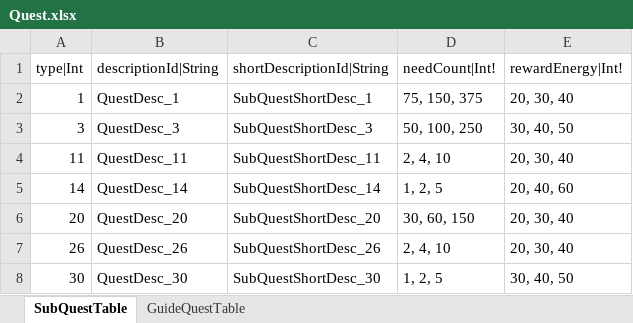
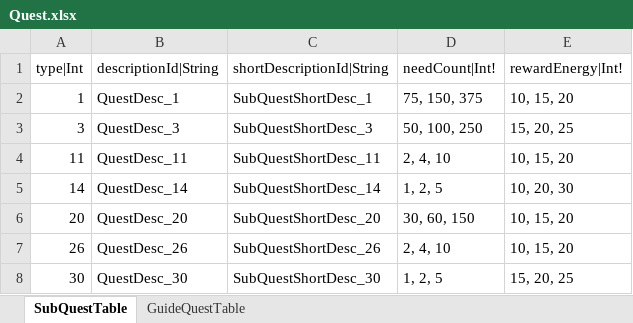
Before and after one commit to hayannal/ProjectNameless, an Excel workbook: Excel/Quest.xlsx, sheet SubQuestTable, drawn as a sheet; values as stored, in another font and other column widths than the file's, no borders; the diff names each change by its address in the sheet, - before the commit and + after, or states it on an @@ line.

```diff
--- a/Excel/Quest.xlsx (sheet SubQuestTable)
+++ b/Excel/Quest.xlsx (sheet SubQuestTable)
-E2 (rewardEnergy|Int!): 20, 30, 40
+E2 (rewardEnergy|Int!): 10, 15, 20
-E3 (rewardEnergy|Int!): 30, 40, 50
+E3 (rewardEnergy|Int!): 15, 20, 25
-E4 (rewardEnergy|Int!): 20, 30, 40
+E4 (rewardEnergy|Int!): 10, 15, 20
-E5 (rewardEnergy|Int!): 20, 40, 60
+E5 (rewardEnergy|Int!): 10, 20, 30
-E6:E7 (rewardEnergy|Int!): 20, 30, 40
+E6:E7 (rewardEnergy|Int!): 10, 15, 20
-E8 (rewardEnergy|Int!): 30, 40, 50
+E8 (rewardEnergy|Int!): 15, 20, 25
```
Also changed, not shown: 1 other file.
